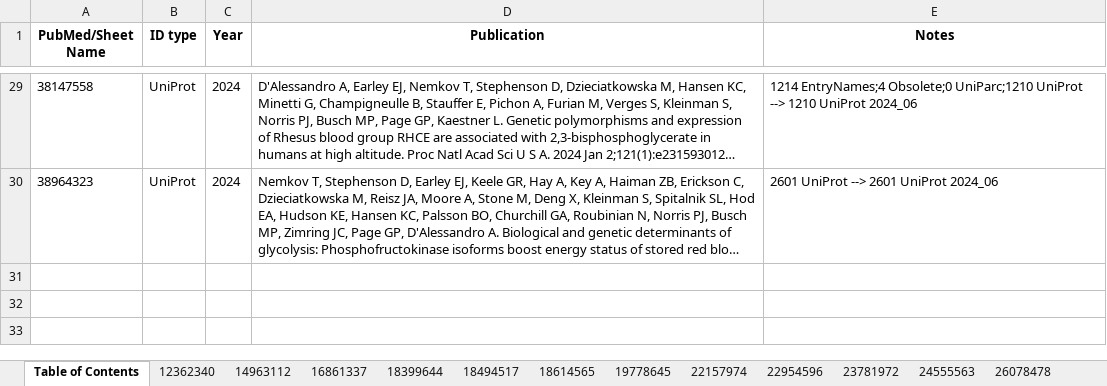
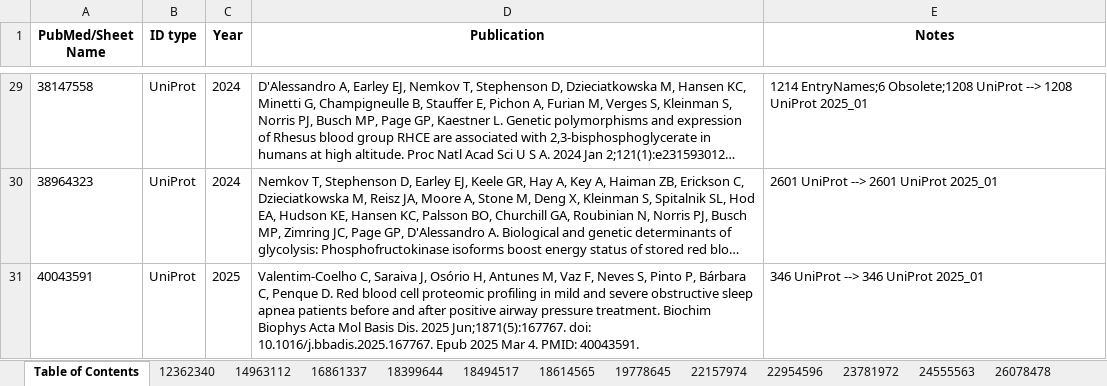
Before and after one commit to z-haiman/RBC-GEM, an Excel workbook: data/external/proteomics/proteomics_aggregated.xlsx, sheet Table of Contents, drawn as a sheet; only a part is shown, gaps mark what is left out; long unchanged cells end in …; values as stored, in another font and other column widths than the file's, no borders; the diff covers the shown part only; the diff names each change by its address in the sheet, - before the commit and + after, or states it on an @@ line.

```diff
--- a/data/external/proteomics/proteomics_aggregated.xlsx (sheet Table of Contents)
+++ b/data/external/proteomics/proteomics_aggregated.xlsx (sheet Table of Contents)
-E29 (Notes): 1214 EntryNames;4 Obsolete;0 UniParc;1210 UniProt --> 1210 UniProt 2024_06
+E29 (Notes): 1214 EntryNames;6 Obsolete;1208 UniProt --> 1208 UniProt 2025_01
-E30 (Notes): 2601 UniProt --> 2601 UniProt 2024_06
+E30 (Notes): 2601 UniProt --> 2601 UniProt 2025_01
+row 31: 40043591 | UniProt | 2025 | Valentim-Coelho C, Saraiva J, Osório H, Antunes M, Vaz F, Neves S, Pinto P, Bárbara C, Penque D. Red blood cell proteomic profiling in mild and severe obstructive sleep apnea patients before and after positive airway pressure treatment. Biochim Biophys Acta Mol Basis Dis. 2025 Jun;1871(5):167767. doi: 10.1016/j.bbadis.2025.167767. Epub 2025 Mar 4. PMID: 40043591. | 346 UniProt --> 346 UniProt 2025_01
```
Also changed, not shown: 27 edited cells elsewhere in this sheet, sheet 38147558, sheet 33806028, sheet 23781972, sheet 19778645, other sheet tabs, data/external/proteomics/proteomics_copy_numbers_raw.xlsx, 6 other files.
